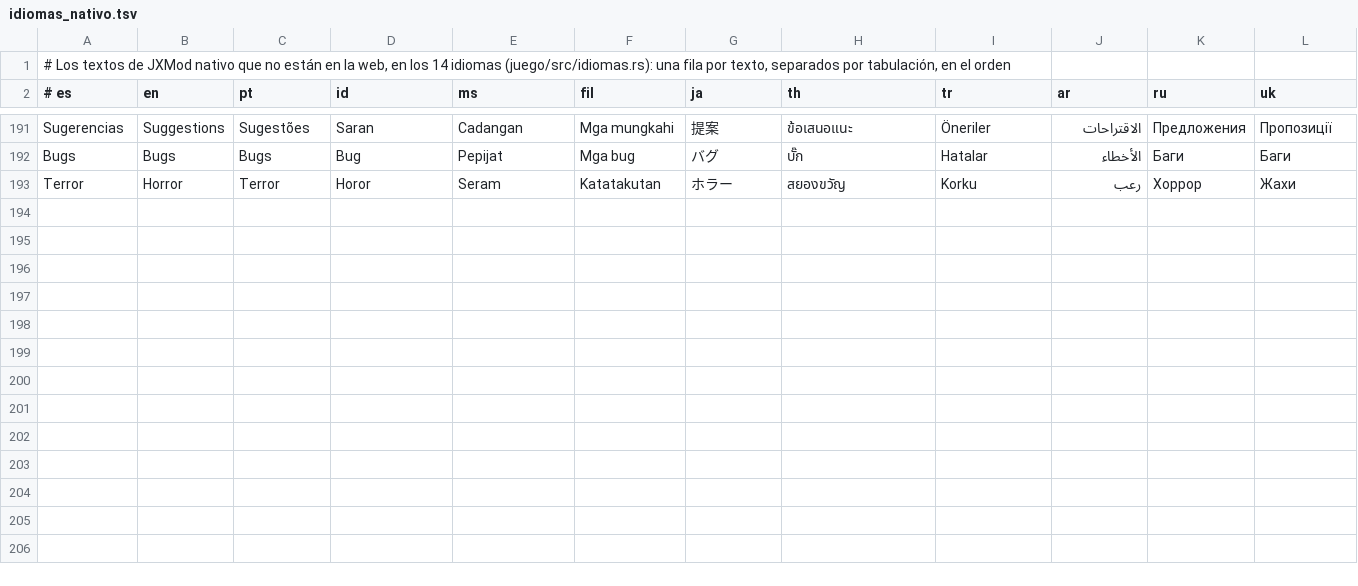
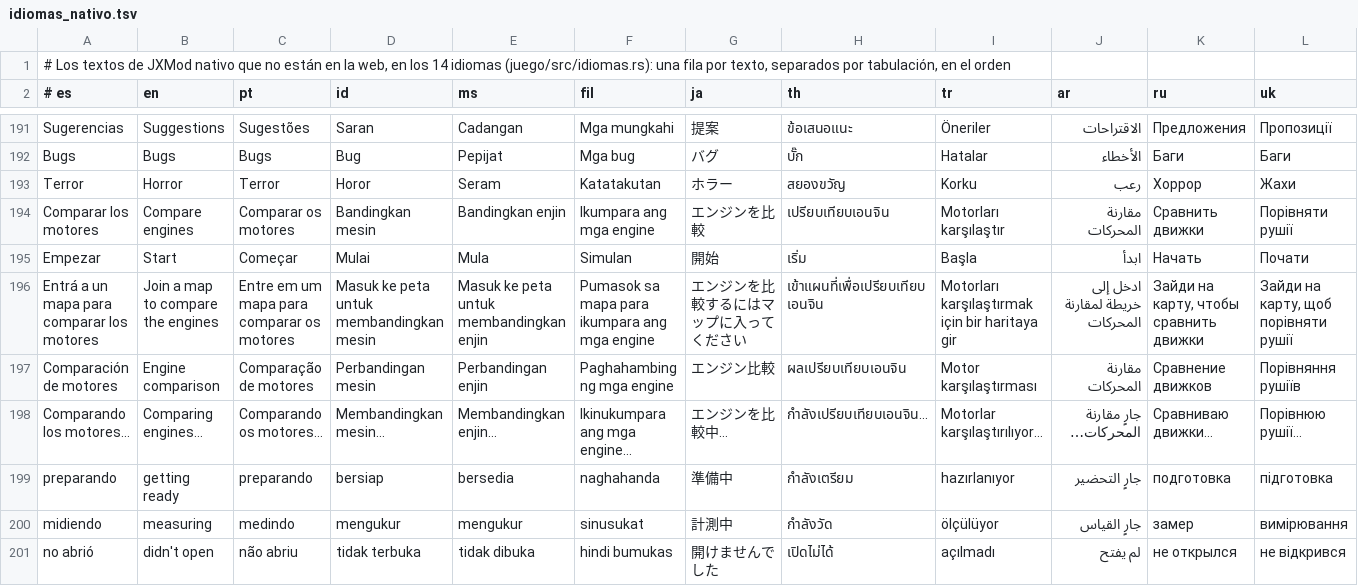
Before and after one commit to Juniorspro/Ports, a TSV file: porteos/jxmod/motor/juego/src/idiomas_nativo.tsv, drawn as a sheet; only a part is shown, gaps mark what is left out; rows hold the shown columns only; the diff names each change by its address in the sheet, - before the commit and + after, or states it on an @@ line.

```diff
--- a/porteos/jxmod/motor/juego/src/idiomas_nativo.tsv
+++ b/porteos/jxmod/motor/juego/src/idiomas_nativo.tsv
+row 194: Comparar los motores | Compare engines | Comparar os motores | Bandingkan mesin | Bandingkan enjin | Ikumpara ang mga engine | エンジンを比較 | เปรียบเทียบเอนจิน | Motorları karşılaştır | مقارنة المحركات | Сравнить движки | Порівняти рушії
+row 195: Empezar | Start | Começar | Mulai | Mula | Simulan | 開始 | เริ่ม | Başla | ابدأ | Начать | Почати
+row 196: Entrá a un mapa para comparar los motores | Join a map to compare the engines | Entre em um mapa para comparar os motores | Masuk ke peta untuk membandingkan mesin | Masuk ke peta untuk membandingkan enjin | Pumasok sa mapa para ikumpara ang mga engine | エンジンを比較するにはマップに入ってください | เข้าแผนที่เพื่อเปรียบเทียบเอนจิน | Motorları karşılaştırmak için bir haritaya gir | ادخل إلى خريطة لمقارنة المحركات | Зайди на карту, чтобы сравнить движки | Зайди на карту, щоб порівняти рушії
+row 197: Comparación de motores | Engine comparison | Comparação de motores | Perbandingan mesin | Perbandingan enjin | Paghahambing ng mga engine | エンジン比較 | ผลเปรียบเทียบเอนจิน | Motor karşılaştırması | مقارنة المحركات | Сравнение движков | Порівняння рушіїв
+row 198: Comparando los motores… | Comparing engines… | Comparando os motores… | Membandingkan mesin… | Membandingkan enjin… | Ikinukumpara ang mga engine… | エンジンを比較中… | กำลังเปรียบเทียบเอนจิน… | Motorlar karşılaştırılıyor… | جارٍ مقارنة المحركات… | Сравниваю движки… | Порівнюю рушії…
+row 199: preparando | getting ready | preparando | bersiap | bersedia | naghahanda | 準備中 | กำลังเตรียม | hazırlanıyor | جارٍ التحضير | подготовка | підготовка
+row 200: midiendo | measuring | medindo | mengukur | mengukur | sinusukat | 計測中 | กำลังวัด | ölçülüyor | جارٍ القياس | замер | вимірювання
+row 201: no abrió | didn't open | não abriu | tidak terbuka | tidak dibuka | hindi bumukas | 開けませんでした | เปิดไม่ได้ | açılmadı | لم يفتح | не открылся | не відкрився
```
Also changed, not shown: 6 other files.
